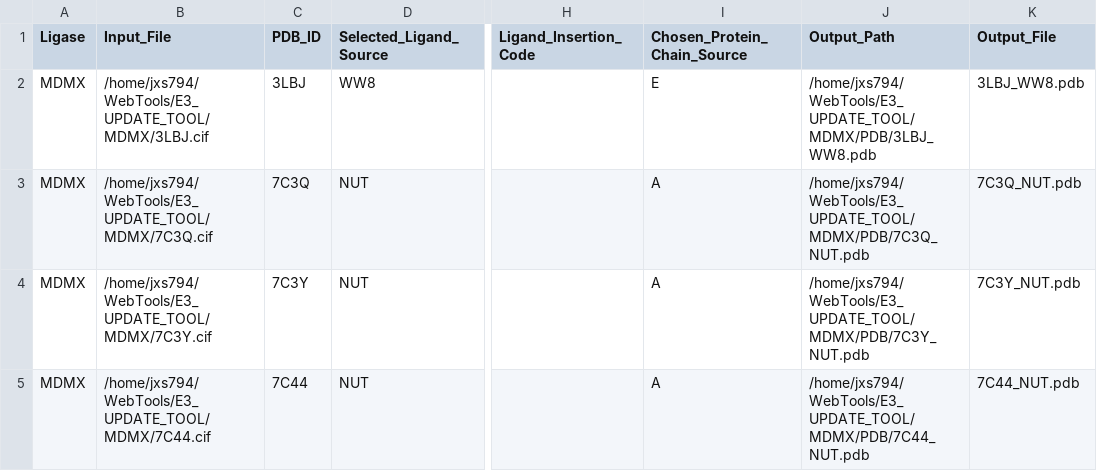
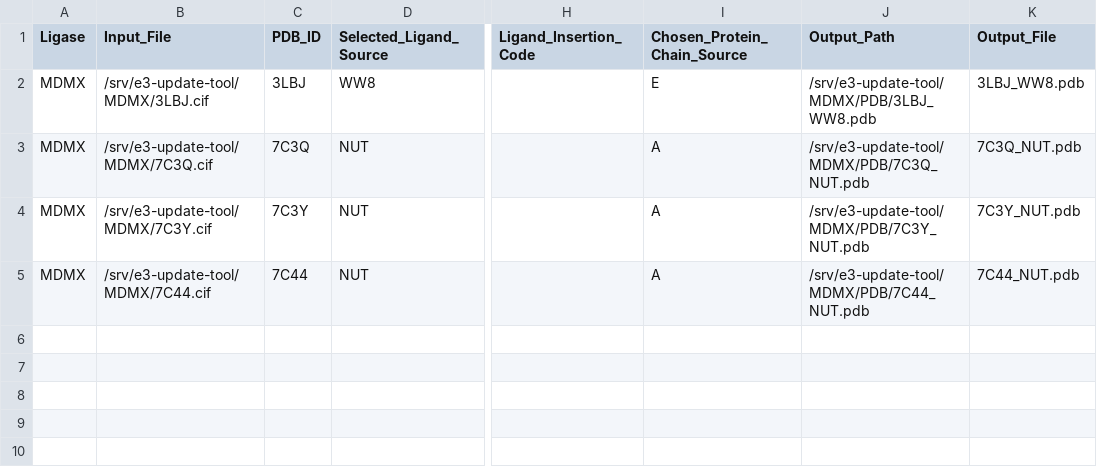
Before and after one commit to schurerlab/e3ligandalyzer, a CSV file: Ligases/MDMX/Ligase_Preparation_Audit.csv, drawn as a sheet; only a part is shown, gaps mark what is left out; the diff names each change by its address in the sheet, - before the commit and + after, or states it on an @@ line.

```diff
--- a/Ligases/MDMX/Ligase_Preparation_Audit.csv
+++ b/Ligases/MDMX/Ligase_Preparation_Audit.csv
-B2 (Input_File): /home/jxs794/WebTools/E3_UPDATE_TOOL/MDMX/3LBJ.cif
+B2 (Input_File): /srv/e3-update-tool/MDMX/3LBJ.cif
-J2 (Output_Path): /home/jxs794/WebTools/E3_UPDATE_TOOL/MDMX/PDB/3LBJ_WW8.pdb
+J2 (Output_Path): /srv/e3-update-tool/MDMX/PDB/3LBJ_WW8.pdb
-B3 (Input_File): /home/jxs794/WebTools/E3_UPDATE_TOOL/MDMX/7C3Q.cif
+B3 (Input_File): /srv/e3-update-tool/MDMX/7C3Q.cif
-J3 (Output_Path): /home/jxs794/WebTools/E3_UPDATE_TOOL/MDMX/PDB/7C3Q_NUT.pdb
+J3 (Output_Path): /srv/e3-update-tool/MDMX/PDB/7C3Q_NUT.pdb
-B4 (Input_File): /home/jxs794/WebTools/E3_UPDATE_TOOL/MDMX/7C3Y.cif
+B4 (Input_File): /srv/e3-update-tool/MDMX/7C3Y.cif
-J4 (Output_Path): /home/jxs794/WebTools/E3_UPDATE_TOOL/MDMX/PDB/7C3Y_NUT.pdb
+J4 (Output_Path): /srv/e3-update-tool/MDMX/PDB/7C3Y_NUT.pdb
-B5 (Input_File): /home/jxs794/WebTools/E3_UPDATE_TOOL/MDMX/7C44.cif
+B5 (Input_File): /srv/e3-update-tool/MDMX/7C44.cif
-J5 (Output_Path): /home/jxs794/WebTools/E3_UPDATE_TOOL/MDMX/PDB/7C44_NUT.pdb
+J5 (Output_Path): /srv/e3-update-tool/MDMX/PDB/7C44_NUT.pdb
```
Also changed, not shown: Ligases/Cbl-b/Ligase_Preparation_Audit.csv, Ligases/HOIP(RNF31)/Ligase_Preparation_Audit.csv, 20 other files.
